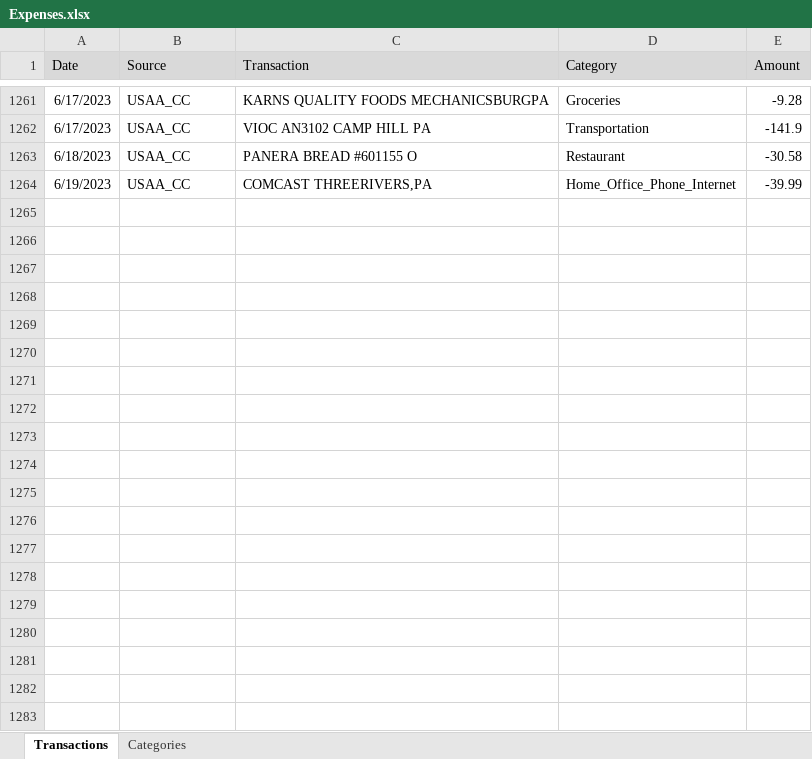
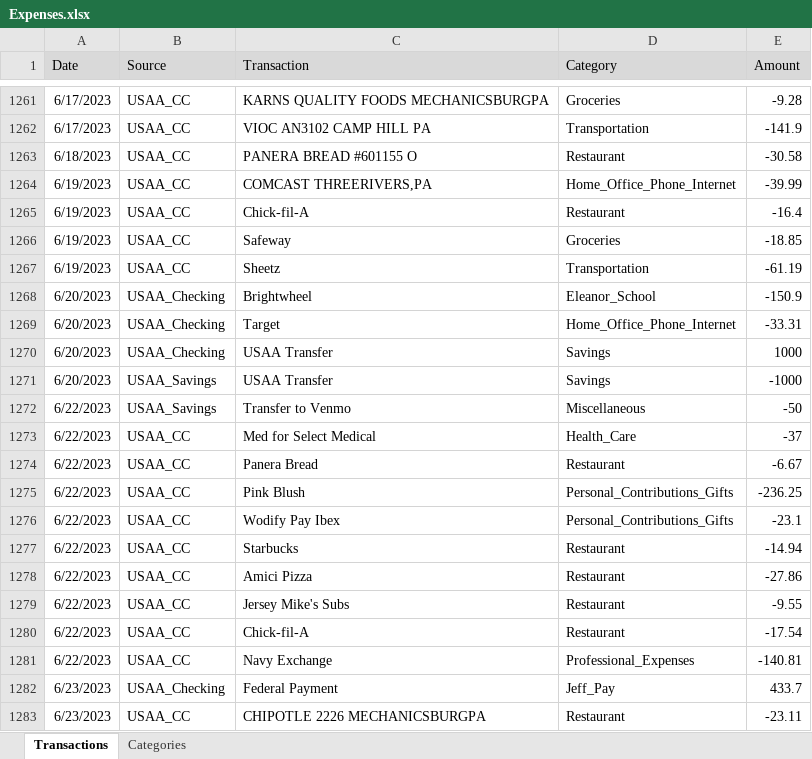
Before and after one commit to jegood78/Financial_Planning, an Excel workbook: Expenses.xlsx, sheet Transactions, drawn as a sheet; only a part is shown, gaps mark what is left out; values as stored, in another font and other column widths than the file's, no borders; table styles not drawn; the diff covers the shown part only; the diff names each change by its address in the sheet, - before the commit and + after, or states it on an @@ line.

```diff
--- a/Expenses.xlsx (sheet Transactions)
+++ b/Expenses.xlsx (sheet Transactions)
+row 1265: 6/19/2023 | USAA_CC | Chick-fil-A | Restaurant | -16.4
+row 1266: 6/19/2023 | USAA_CC | Safeway | Groceries | -18.85
+row 1267: 6/19/2023 | USAA_CC | Sheetz | Transportation | -61.19
+row 1268: 6/20/2023 | USAA_Checking | Brightwheel | Eleanor_School | -150.9
+row 1269: 6/20/2023 | USAA_Checking | Target | Home_Office_Phone_Internet | -33.31
+row 1270: 6/20/2023 | USAA_Checking | USAA Transfer | Savings | 1000
+row 1271: 6/20/2023 | USAA_Savings | USAA Transfer | Savings | -1000
+row 1272: 6/22/2023 | USAA_Savings | Transfer to Venmo | Miscellaneous | -50
+row 1273: 6/22/2023 | USAA_CC | Med for Select Medical | Health_Care | -37
+row 1274: 6/22/2023 | USAA_CC | Panera Bread | Restaurant | -6.67
+row 1275: 6/22/2023 | USAA_CC | Pink Blush | Personal_Contributions_Gifts | -236.25
+row 1276: 6/22/2023 | USAA_CC | Wodify Pay Ibex | Personal_Contributions_Gifts | -23.1
+row 1277: 6/22/2023 | USAA_CC | Starbucks | Restaurant | -14.94
+row 1278: 6/22/2023 | USAA_CC | Amici Pizza | Restaurant | -27.86
+row 1279: 6/22/2023 | USAA_CC | Jersey Mike's Subs | Restaurant | -9.55
+row 1280: 6/22/2023 | USAA_CC | Chick-fil-A | Restaurant | -17.54
+row 1281: 6/22/2023 | USAA_CC | Navy Exchange | Professional_Expenses | -140.81
+row 1282: 6/23/2023 | USAA_Checking | Federal Payment | Jeff_Pay | 433.7
+row 1283: 6/23/2023 | USAA_CC | CHIPOTLE 2226 MECHANICSBURGPA | Restaurant | -23.11
```
Also changed, not shown: 12 added rows elsewhere in this sheet, 1 other file.
